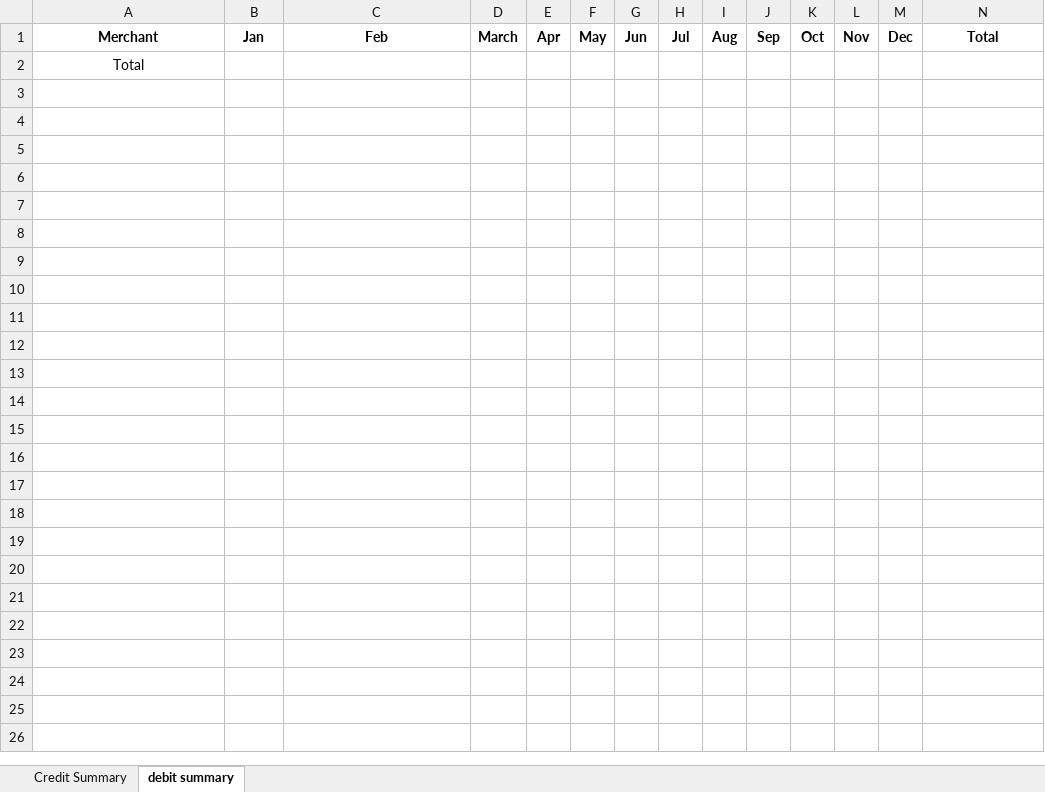
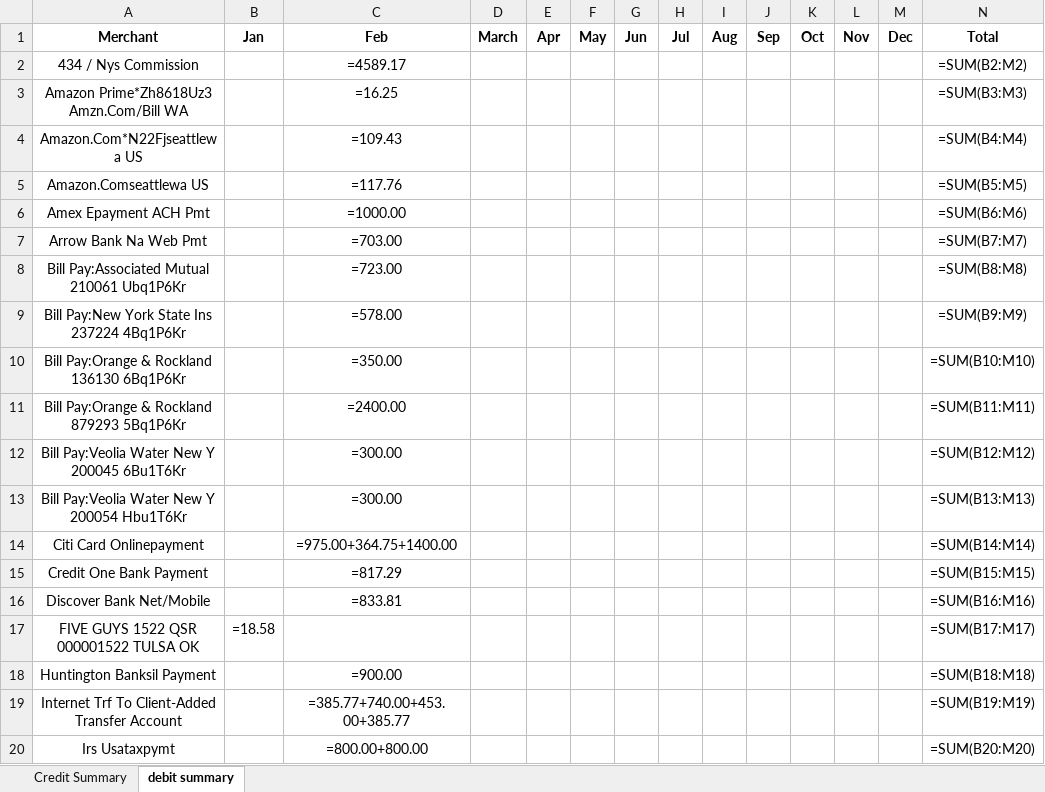
Before and after one commit to Eric-666-chp/BANK-STATEMENT-EXTRACTOR, an Excel workbook: dist/credit_monthly_summary.xlsx, sheet debit summary, drawn as a sheet; only a part is shown; values as stored, in another font and other column widths than the file's, no borders; formulas without a stored value are shown as written; removed rows and columns are numbered as before the commit, all else as after; rows hold the shown columns only; the diff covers the shown part only; the diff names each change by its address in the sheet, - before the commit and + after, or states it on an @@ line.

```diff
--- a/dist/credit_monthly_summary.xlsx (sheet debit summary)
+++ b/dist/credit_monthly_summary.xlsx (sheet debit summary)
-row 2: Total
+row 2: 434 / Nys Commission |  | =4589.17 |  |  |  |  |  |  |  |  |  |  | =SUM(B2:M2)
+row 3: Amazon Prime*Zh8618Uz3 Amzn.Com/Bill WA |  | =16.25 |  |  |  |  |  |  |  |  |  |  | =SUM(B3:M3)
+row 4: Amazon.Com*N22Fjseattlewa US |  | =109.43 |  |  |  |  |  |  |  |  |  |  | =SUM(B4:M4)
+row 5: Amazon.Comseattlewa US |  | =117.76 |  |  |  |  |  |  |  |  |  |  | =SUM(B5:M5)
+row 6: Amex Epayment ACH Pmt |  | =1000.00 |  |  |  |  |  |  |  |  |  |  | =SUM(B6:M6)
+row 7: Arrow Bank Na Web Pmt |  | =703.00 |  |  |  |  |  |  |  |  |  |  | =SUM(B7:M7)
+row 8: Bill Pay:Associated Mutual 210061 Ubq1P6Kr |  | =723.00 |  |  |  |  |  |  |  |  |  |  | =SUM(B8:M8)
+row 9: Bill Pay:New York State Ins 237224 4Bq1P6Kr |  | =578.00 |  |  |  |  |  |  |  |  |  |  | =SUM(B9:M9)
+row 10: Bill Pay:Orange & Rockland 136130 6Bq1P6Kr |  | =350.00 |  |  |  |  |  |  |  |  |  |  | =SUM(B10:M10)
+row 11: Bill Pay:Orange & Rockland 879293 5Bq1P6Kr |  | =2400.00 |  |  |  |  |  |  |  |  |  |  | =SUM(B11:M11)
+row 12: Bill Pay:Veolia Water New Y 200045 6Bu1T6Kr |  | =300.00 |  |  |  |  |  |  |  |  |  |  | =SUM(B12:M12)
+row 13: Bill Pay:Veolia Water New Y 200054 Hbu1T6Kr |  | =300.00 |  |  |  |  |  |  |  |  |  |  | =SUM(B13:M13)
+row 14: Citi Card Onlinepayment |  | =975.00+364.75+1400.00 |  |  |  |  |  |  |  |  |  |  | =SUM(B14:M14)
+row 15: Credit One Bank Payment |  | =817.29 |  |  |  |  |  |  |  |  |  |  | =SUM(B15:M15)
+row 16: Discover Bank Net/Mobile |  | =833.81 |  |  |  |  |  |  |  |  |  |  | =SUM(B16:M16)
+row 17: FIVE GUYS 1522 QSR 000001522 TULSA OK | =18.58 |  |  |  |  |  |  |  |  |  |  |  | =SUM(B17:M17)
+row 18: Huntington Banksil Payment |  | =900.00 |  |  |  |  |  |  |  |  |  |  | =SUM(B18:M18)
+row 19: Internet Trf To Client-Added Transfer Account |  | =385.77+740.00+453.00+385.77 |  |  |  |  |  |  |  |  |  |  | =SUM(B19:M19)
+row 20: Irs Usataxpymt |  | =800.00+800.00 |  |  |  |  |  |  |  |  |  |  | =SUM(B20:M20)
```
Also changed, not shown: 21 added rows elsewhere in this sheet, sheet Credit Summary, credit_monthly_summary.xlsx, dist/Category Rules/category_rules.xlsx, 14 other files.
